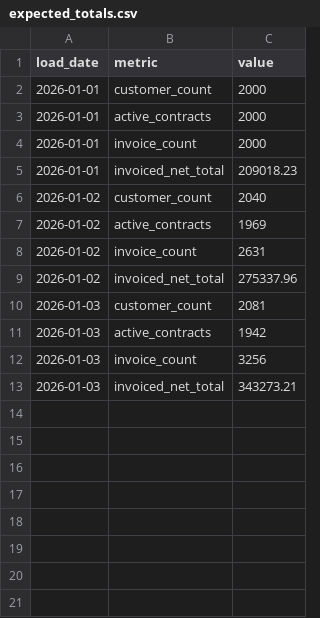
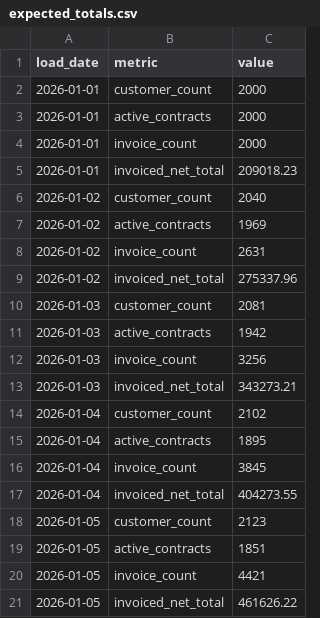
Before and after one commit to aglivin/vault-lakehouse-migration, a CSV file: dbt/seeds/expected_totals.csv, drawn as a sheet.

```diff
--- a/dbt/seeds/expected_totals.csv
+++ b/dbt/seeds/expected_totals.csv
@@ -13 +13,9 @@ load_date,metric,value
 2026-01-03,invoiced_net_total,343273.21
+2026-01-04,customer_count,2102
+2026-01-04,active_contracts,1895
+2026-01-04,invoice_count,3845
+2026-01-04,invoiced_net_total,404273.55
+2026-01-05,customer_count,2123
+2026-01-05,active_contracts,1851
+2026-01-05,invoice_count,4421
+2026-01-05,invoiced_net_total,461626.22
```
Also changed, not shown: 13 other files.
